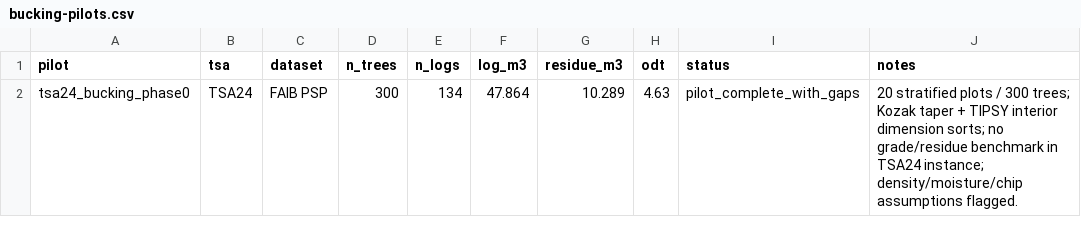
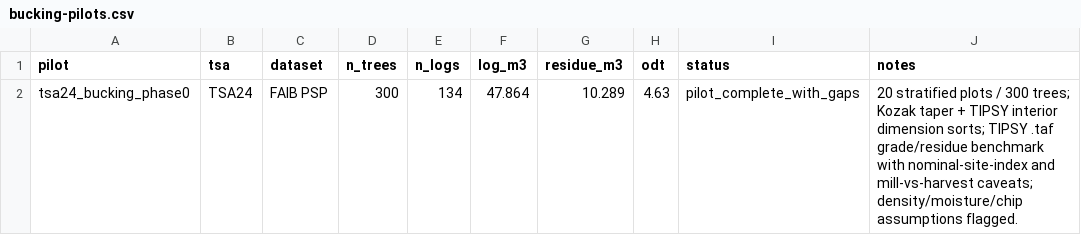
Before and after one commit to UBC-FRESH/clews-c2070-fresh, a CSV file: metadata/bucking-pilots.csv, drawn as a sheet.

Commit message:
Add TSA24 TIPSY grade curves and pilot benchmark

```diff
--- a/metadata/bucking-pilots.csv
+++ b/metadata/bucking-pilots.csv
@@ -1,2 +1,2 @@
 pilot,tsa,dataset,n_trees,n_logs,log_m3,residue_m3,odt,status,notes
-tsa24_bucking_phase0,TSA24,FAIB PSP,300,134,47.864,10.289,4.63,pilot_complete_with_gaps,20 stratified plots / 300 trees; Kozak taper + TIPSY interior dimension sorts; no grade/residue benchmark in TSA24 instance; density/moisture/chip assumptions flagged.
+tsa24_bucking_phase0,TSA24,FAIB PSP,300,134,47.864,10.289,4.63,pilot_complete_with_gaps,20 stratified plots / 300 trees; Kozak taper + TIPSY interior dimension sorts; TIPSY .taf grade/residue benchmark with nominal-site-index and mill-vs-harvest caveats; density/moisture/chip assumptions flagged.
```
Also changed, not shown: 6 other files.
